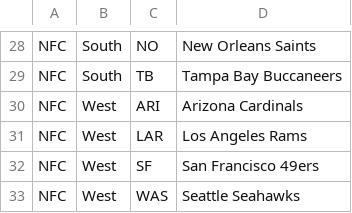
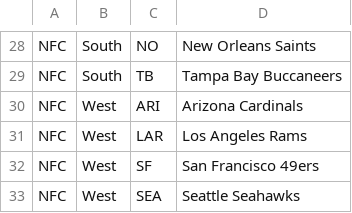
Before and after one commit to danjacquemin/danjacquemin-com, a CSV file: src/pages/NFLPickem2025/data/league/NFLTeamsByConfAndDiv.csv, drawn as a sheet; only a part is shown, gaps mark what is left out.

```diff
--- a/src/pages/NFLPickem2025/data/league/NFLTeamsByConfAndDiv.csv
+++ b/src/pages/NFLPickem2025/data/league/NFLTeamsByConfAndDiv.csv
@@ -32,2 +32,2 @@ NFC,West,LAR,Los Angeles Rams
 NFC,West,SF,San Francisco 49ers
-NFC,West,WAS,Seattle Seahawks
+NFC,West,SEA,Seattle Seahawks
```
Also changed, not shown: 2 other files.
